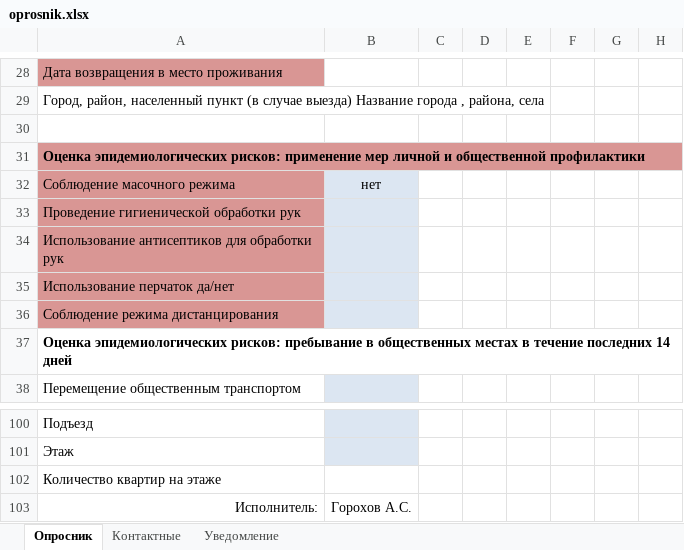
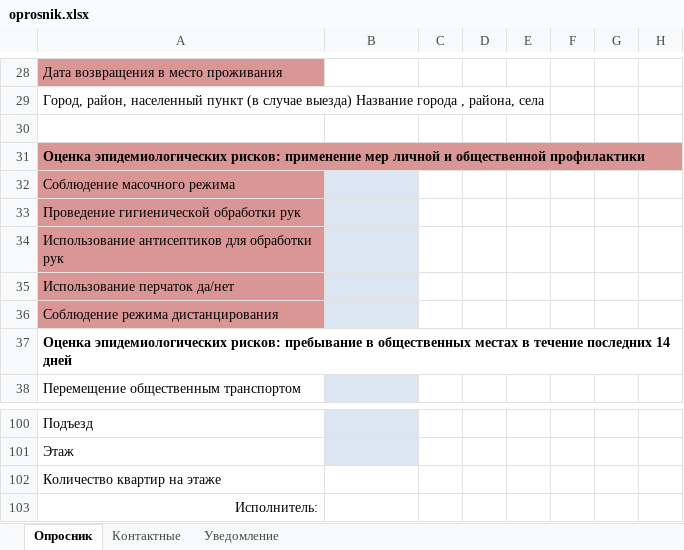
Before and after one commit to brearey/CovidForm, an Excel workbook: CovidForm/oprosnik.xlsx, sheet Опросник, drawn as a sheet; only a part is shown, gaps mark what is left out; values as stored, in another font and other column widths than the file's, no borders; table styles not drawn; the diff names each change by its address in the sheet, - before the commit and + after, or states it on an @@ line.

```diff
--- a/CovidForm/oprosnik.xlsx (sheet Опросник)
+++ b/CovidForm/oprosnik.xlsx (sheet Опросник)
-B32: нет
+B32: (empty)
-B103: Горохов А.С.
+B103: (empty)
```
Also changed, not shown: sheet Уведомление, sheet Контактные, charts or pictures, 5 other files.
